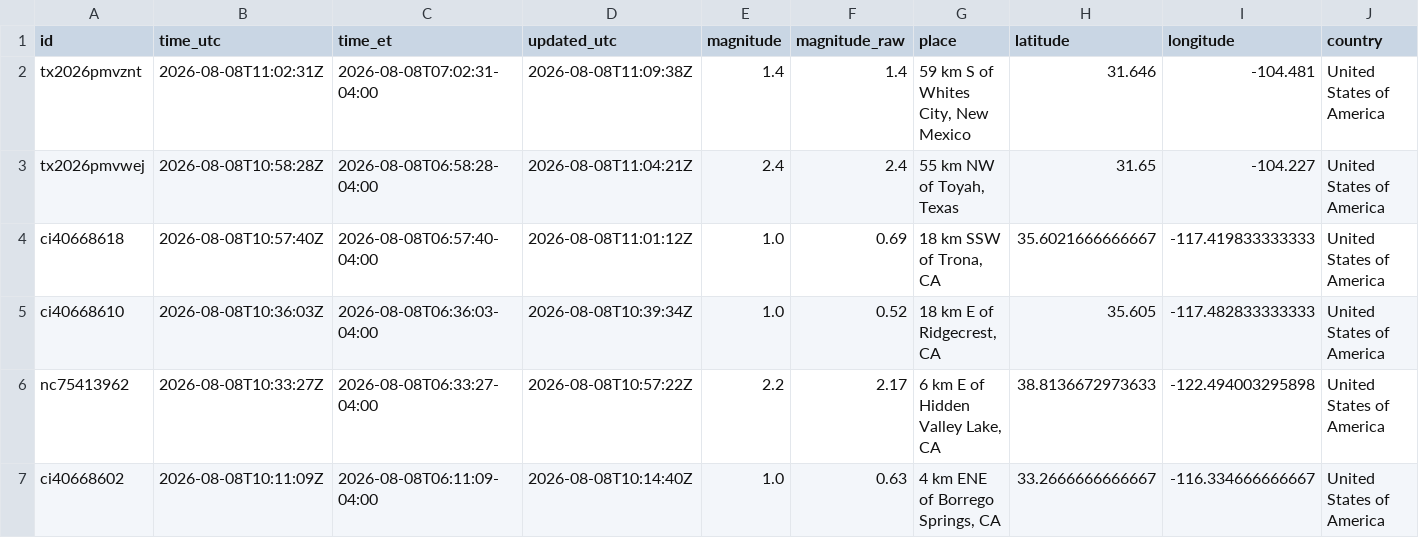
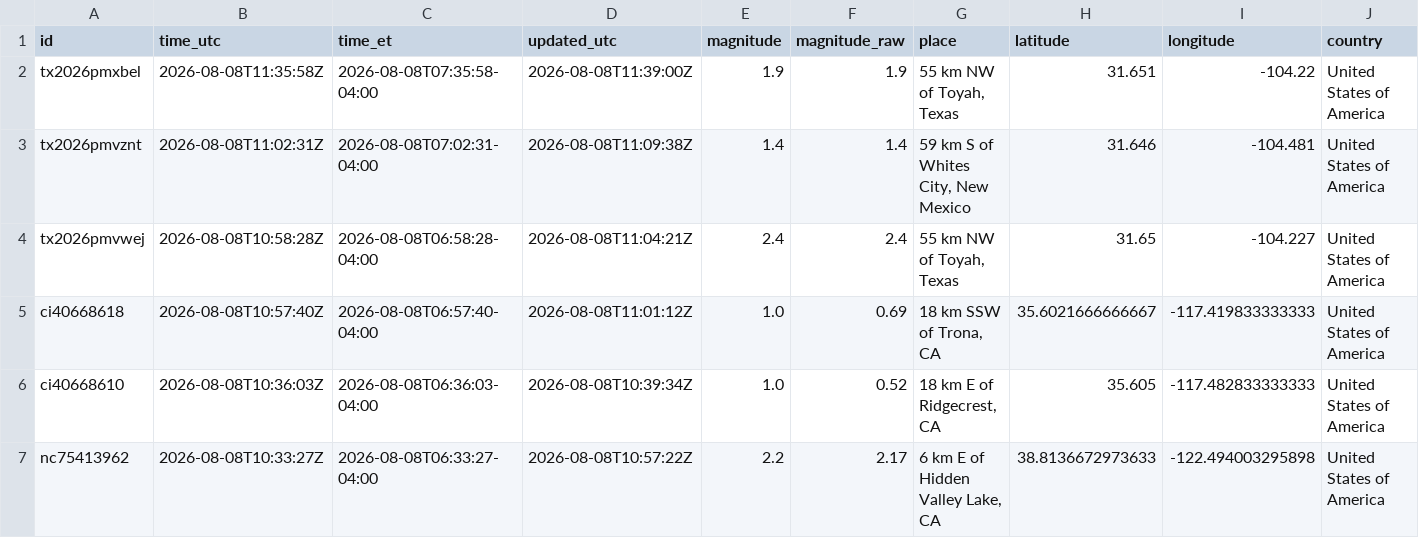
Before and after one commit to IFC-Chalaco/usgs-seismic-dashboard, a CSV file: docs/data/earthquakes_live_curated.csv, drawn as a sheet; only a part is shown; the shorter side is filled out with more unchanged rows; rows hold the shown columns only; the diff names each change by its address in the sheet, - before the commit and + after, or states it on an @@ line.

```diff
--- a/docs/data/earthquakes_live_curated.csv
+++ b/docs/data/earthquakes_live_curated.csv
+row 2: tx2026pmxbel | 2026-08-08T11:35:58Z | 2026-08-08T07:35:58-04:00 | 2026-08-08T11:39:00Z | 1.9 | 1.9 | 55 km NW of Toyah, Texas | 31.651 | -104.22 | United States of America
```
Also changed, not shown: usgs_seismic_stream/exports/earthquakes_live_curated.csv, 6 other files.
